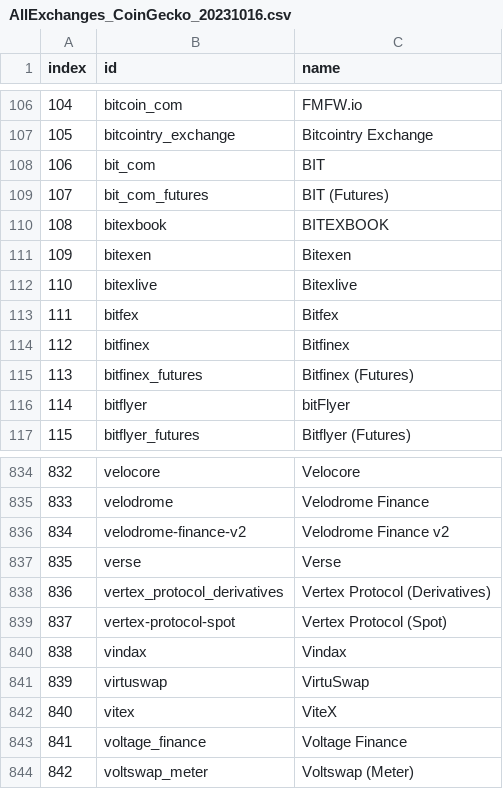
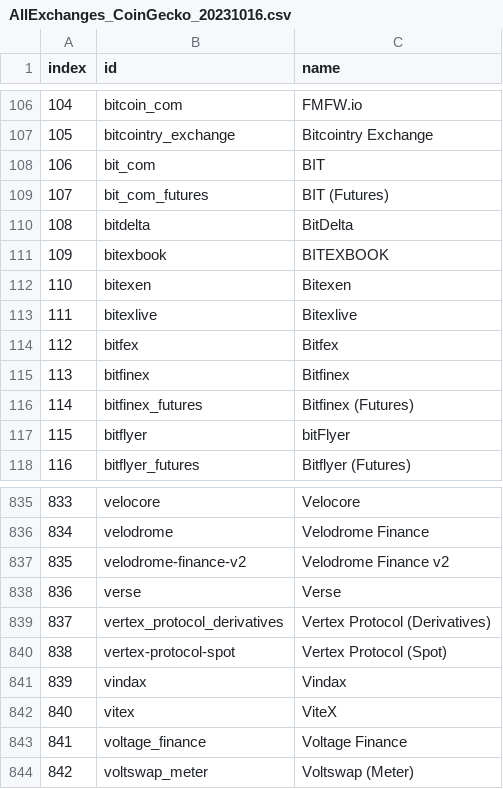
Before and after one commit to Invoany/get_exchange_symbols_coingecko, a CSV file: Output/AllExchanges_CoinGecko_20231016.csv, drawn as a sheet; only a part is shown, gaps mark what is left out; removed rows and columns are numbered as before the commit, all else as after; the diff names each change by its address in the sheet, - before the commit and + after, or states it on an @@ line.

Commit message:
Added the last file to Output Folder of 16/10/2023

```diff
--- a/Output/AllExchanges_CoinGecko_20231016.csv
+++ b/Output/AllExchanges_CoinGecko_20231016.csv
+row 110: 108 | bitdelta | BitDelta
@@ column A (index) renumbered between rows 111 and 841 @@
-row 841: 839 | virtuswap | VirtuSwap
```
